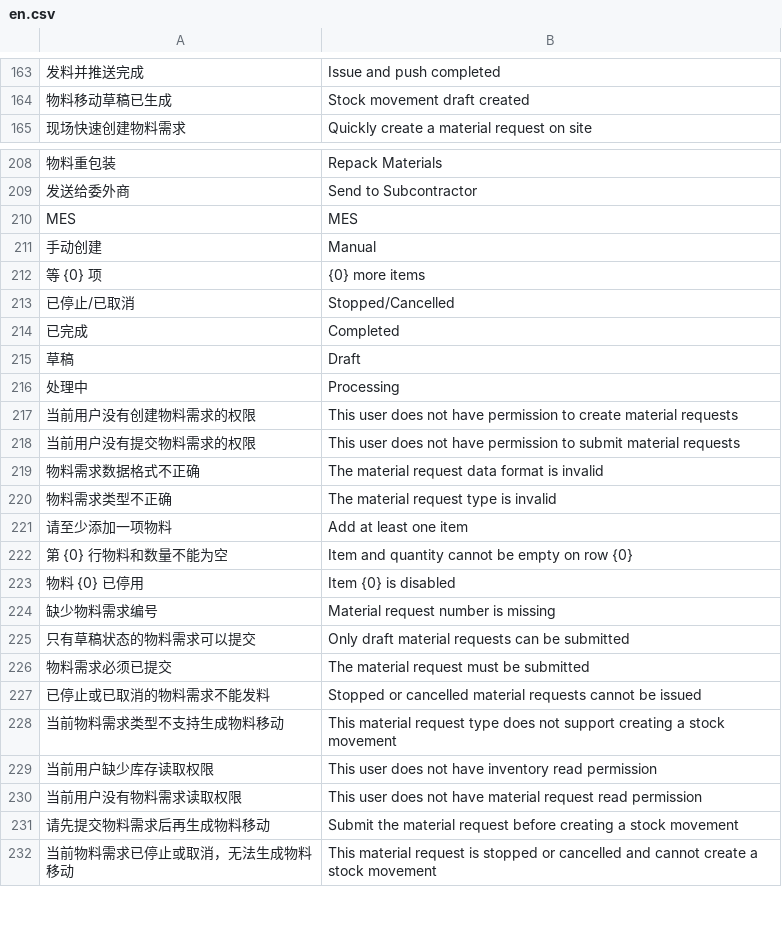
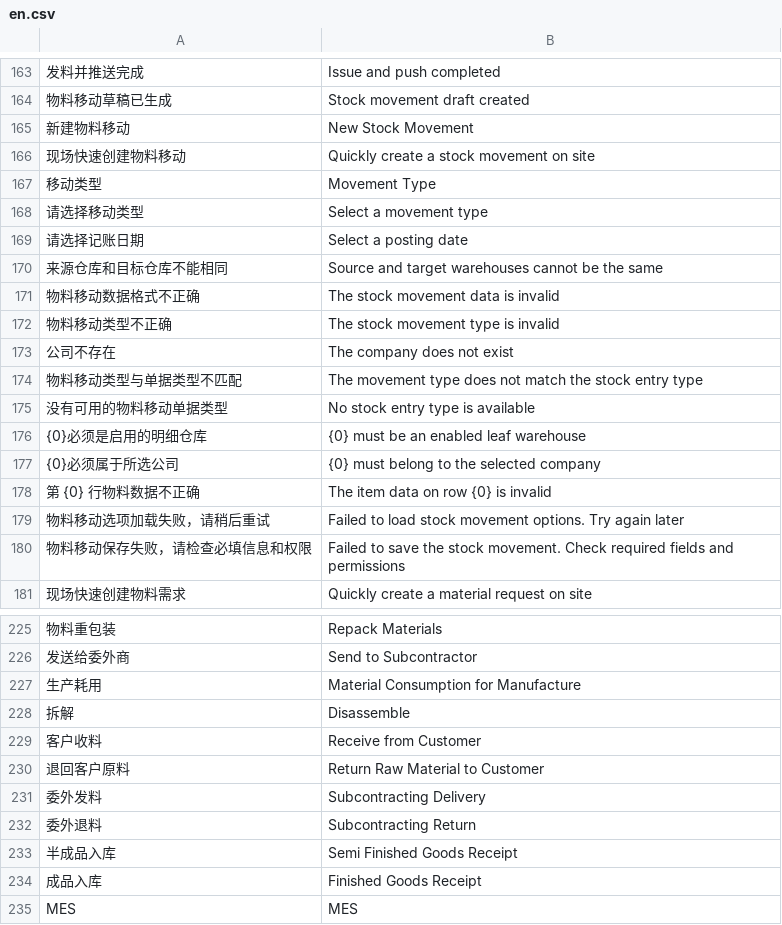
Before and after one commit to yueweiit/DeepLinkERP, a CSV file: mobile_operations/translations/en.csv, drawn as a sheet; only a part is shown, gaps mark what is left out; the shorter side is filled out with more unchanged rows; the diff covers the shown part only; the diff names each change by its address in the sheet, - before the commit and + after, or states it on an @@ line.

```diff
--- a/mobile_operations/translations/en.csv
+++ b/mobile_operations/translations/en.csv
+row 165: 新建物料移动 | New Stock Movement
+row 166: 现场快速创建物料移动 | Quickly create a stock movement on site
+row 167: 移动类型 | Movement Type
+row 168: 请选择移动类型 | Select a movement type
+row 169: 请选择记账日期 | Select a posting date
+row 170: 来源仓库和目标仓库不能相同 | Source and target warehouses cannot be the same
+row 171: 物料移动数据格式不正确 | The stock movement data is invalid
+row 172: 物料移动类型不正确 | The stock movement type is invalid
+row 173: 公司不存在 | The company does not exist
+row 174: 物料移动类型与单据类型不匹配 | The movement type does not match the stock entry type
+row 175: 没有可用的物料移动单据类型 | No stock entry type is available
+row 176: {0}必须是启用的明细仓库 | {0} must be an enabled leaf warehouse
+row 177: {0}必须属于所选公司 | {0} must belong to the selected company
+row 178: 第 {0} 行物料数据不正确 | The item data on row {0} is invalid
+row 179: 物料移动选项加载失败，请稍后重试 | Failed to load stock movement options. Try again later
+row 180: 物料移动保存失败，请检查必填信息和权限 | Failed to save the stock movement. Check required fields and permissions
+row 227: 生产耗用 | Material Consumption for Manufacture
+row 228: 拆解 | Disassemble
+row 229: 客户收料 | Receive from Customer
+row 230: 退回客户原料 | Return Raw Material to Customer
+row 231: 委外发料 | Subcontracting Delivery
+row 232: 委外退料 | Subcontracting Return
+row 233: 半成品入库 | Semi Finished Goods Receipt
+row 234: 成品入库 | Finished Goods Receipt
```
Also changed, not shown: 1 added row elsewhere in this file, mobile_operations/translations/es.csv, 3 other files.
